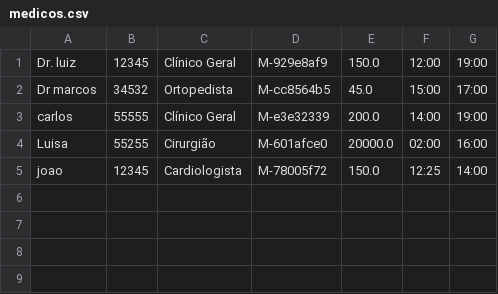
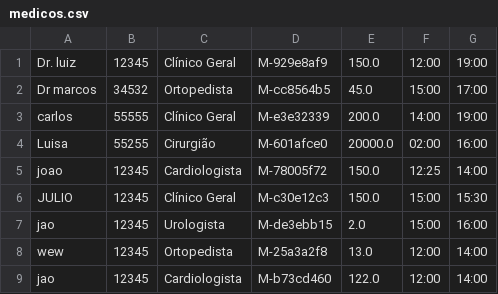
Before and after one commit to thiagoHenrique12/ep1-2025.2, a CSV file: src/hospital/data/medicos.csv, drawn as a sheet.

```diff
--- a/src/hospital/data/medicos.csv
+++ b/src/hospital/data/medicos.csv
@@ -5 +5,5 @@ Luisa;55255;Cirurgião;M-601afce0;20000.0;02:00;16:00
 joao;12345;Cardiologista;M-78005f72;150.0;12:25;14:00
+JULIO;12345;Clínico Geral;M-c30e12c3;150.0;15:00;15:30
+jao;12345;Urologista;M-de3ebb15;2.0;15:00;16:00
+wew;12345;Ortopedista;M-25a3a2f8;13.0;12:00;14:00
+jao;12345;Cardiologista;M-b73cd460;122.0;12:00;14:00
```
Also changed, not shown: out/production/ep1-2025.2/hospital/data/medicos.csv, 22 other files.
